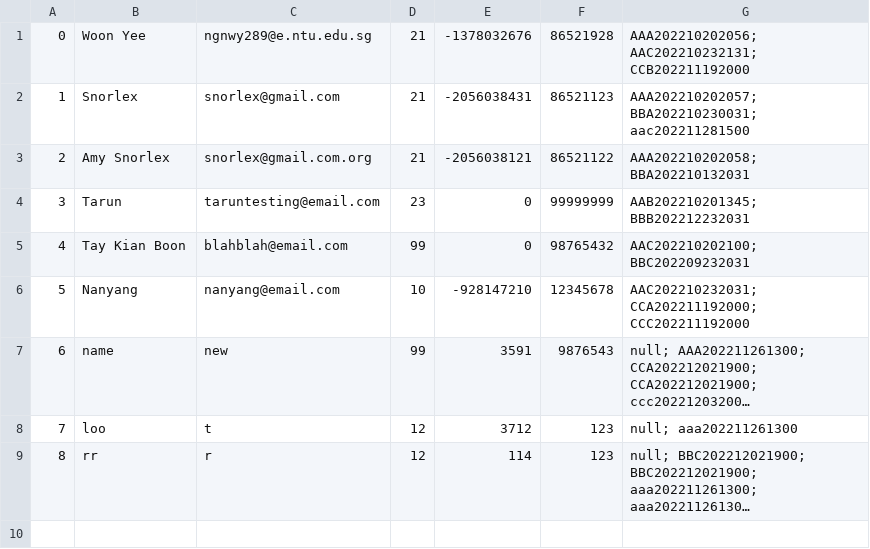
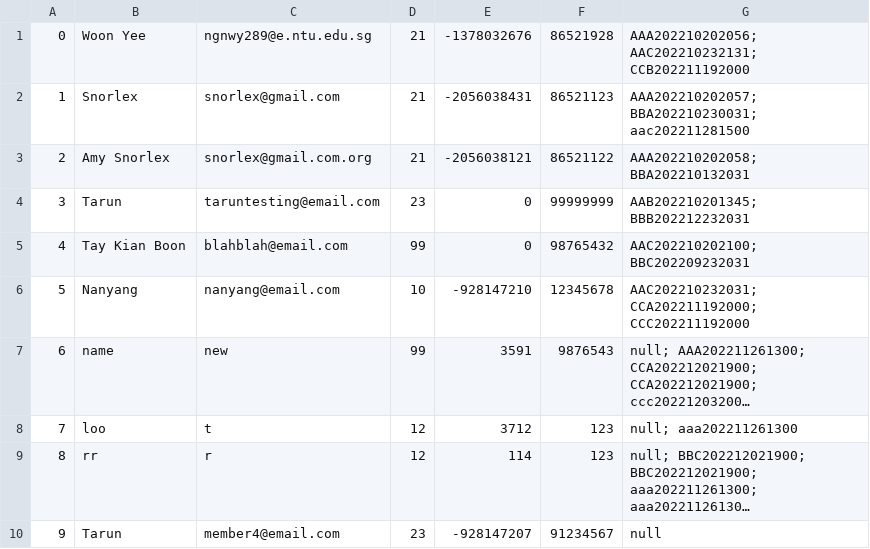
Before and after one commit to woonyee28/sc2002-project, a CSV file: database/movieGoersData.csv, drawn as a sheet; long unchanged cells end in …; the diff names each change by its address in the sheet, - before the commit and + after, or states it on an @@ line.

```diff
--- a/database/movieGoersData.csv
+++ b/database/movieGoersData.csv
+row 10: 9 | Tarun | member4@email.com | 23 | -928147207 | 91234567 | null
```
Also changed, not shown: 4 other files.
